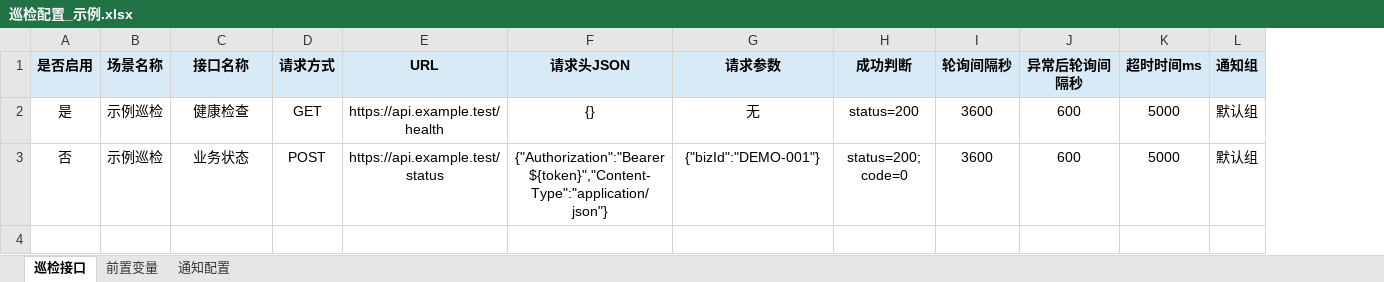
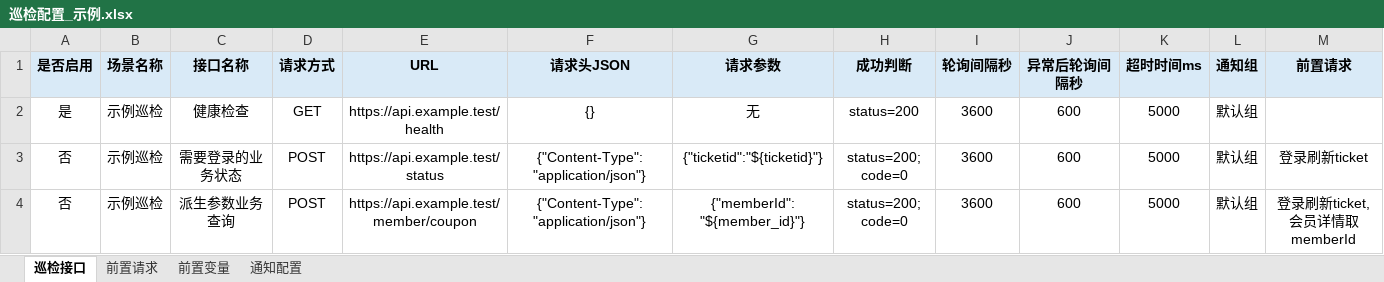
Before and after one commit to Lin-qa/polling-inspector, an Excel workbook: config/巡检配置_示例.xlsx, sheet 巡检接口, drawn as a sheet; values as stored, in another font and other column widths than the file's, no borders; the diff names each change by its address in the sheet, - before the commit and + after, or states it on an @@ line.

```diff
--- a/config/巡检配置_示例.xlsx (sheet 巡检接口)
+++ b/config/巡检配置_示例.xlsx (sheet 巡检接口)
+sheet tab: 前置请求
+column M (前置请求), row 3: 登录刷新ticket
-C3 (接口名称): 业务状态
+C3 (接口名称): 需要登录的业务状态
-F3 (请求头JSON): {"Authorization":"Bearer ${token}","Content-Type":"application/json"}
+F3 (请求头JSON): {"Content-Type":"application/json"}
-G3 (请求参数): {"bizId":"DEMO-001"}
+G3 (请求参数): {"ticketid":"${ticketid}"}
+row 4: 否 | 示例巡检 | 派生参数业务查询 | POST | https://api.example.test/member/coupon | {"Content-Type":"application/json"} | {"memberId":"${member_id}"} | status=200; code=0 | 3600 | 600 | 5000 | 默认组 | 登录刷新ticket,会员详情取memberId
```
Also changed, not shown: sheet 前置变量, 4 other files.
